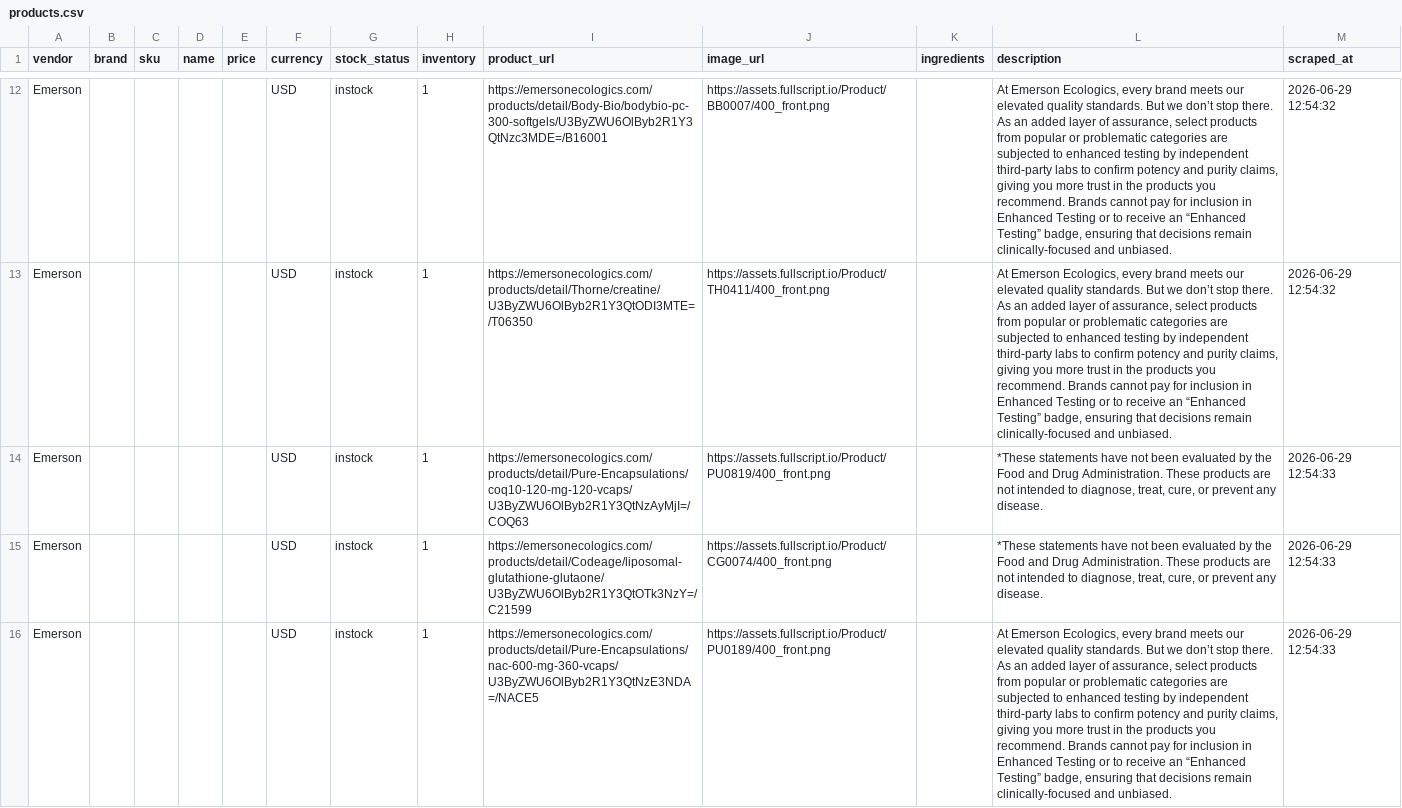
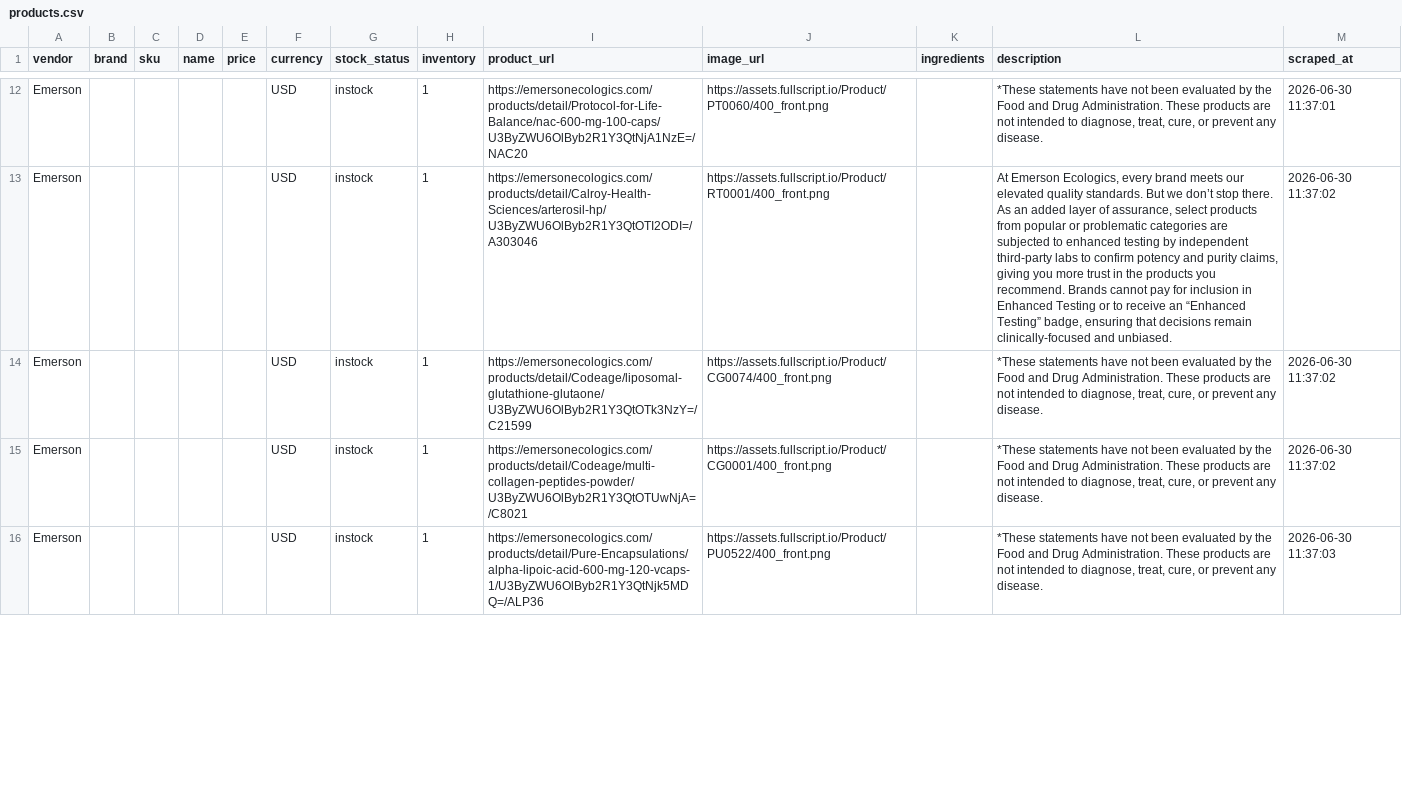
Before and after one commit to remystrong7/supplefind-imports, a CSV file: products.csv, drawn as a sheet; only a part is shown, gaps mark what is left out; the diff covers the shown part only; the diff names each change by its address in the sheet, - before the commit and + after, or states it on an @@ line.

```diff
--- a/products.csv
+++ b/products.csv
-I12 (product_url): https://emersonecologics.com/products/detail/Body-Bio/bodybio-pc-300-softgels/U3ByZWU6OlByb2R1Y3QtNzc3MDE=/B16001
+I12 (product_url): https://emersonecologics.com/products/detail/Protocol-for-Life-Balance/nac-600-mg-100-caps/U3ByZWU6OlByb2R1Y3QtNjA1NzE=/NAC20
-J12 (image_url): https://assets.fullscript.io/Product/BB0007/400_front.png
+J12 (image_url): https://assets.fullscript.io/Product/PT0060/400_front.png
-L12 (description): At Emerson Ecologics, every brand meets our elevated quality standards. But we don’t stop there. As an added layer of assurance, select products from popular or problematic categories are subjected to enhanced testing by independent third-party labs to confirm potency and purity claims, giving you more trust in the products you recommend. Brands cannot pay for inclusion in Enhanced Testing or to receive an “Enhanced Testing” badge, ensuring that decisions remain clinically-focused and unbiased.
+L12 (description): *These statements have not been evaluated by the Food and Drug Administration. These products are not intended to diagnose, treat, cure, or prevent any disease.
-M12 (scraped_at): 2026-06-29 12:54:32
+M12 (scraped_at): 2026-06-30 11:37:01
-I13 (product_url): https://emersonecologics.com/products/detail/Thorne/creatine/U3ByZWU6OlByb2R1Y3QtODI3MTE=/T06350
+I13 (product_url): https://emersonecologics.com/products/detail/Calroy-Health-Sciences/arterosil-hp/U3ByZWU6OlByb2R1Y3QtOTI2ODI=/A303046
-J13 (image_url): https://assets.fullscript.io/Product/TH0411/400_front.png
+J13 (image_url): https://assets.fullscript.io/Product/RT0001/400_front.png
-M13 (scraped_at): 2026-06-29 12:54:32
+M13 (scraped_at): 2026-06-30 11:37:02
-I14 (product_url): https://emersonecologics.com/products/detail/Pure-Encapsulations/coq10-120-mg-120-vcaps/U3ByZWU6OlByb2R1Y3QtNzAyMjI=/COQ63
+I14 (product_url): https://emersonecologics.com/products/detail/Codeage/liposomal-glutathione-glutaone/U3ByZWU6OlByb2R1Y3QtOTk3NzY=/C21599
-J14 (image_url): https://assets.fullscript.io/Product/PU0819/400_front.png
+J14 (image_url): https://assets.fullscript.io/Product/CG0074/400_front.png
-M14:M15 (scraped_at): 2026-06-29 12:54:33
+M14:M15 (scraped_at): 2026-06-30 11:37:02
-I15 (product_url): https://emersonecologics.com/products/detail/Codeage/liposomal-glutathione-glutaone/U3ByZWU6OlByb2R1Y3QtOTk3NzY=/C21599
+I15 (product_url): https://emersonecologics.com/products/detail/Codeage/multi-collagen-peptides-powder/U3ByZWU6OlByb2R1Y3QtOTUwNjA=/C8021
-J15 (image_url): https://assets.fullscript.io/Product/CG0074/400_front.png
+J15 (image_url): https://assets.fullscript.io/Product/CG0001/400_front.png
-I16 (product_url): https://emersonecologics.com/products/detail/Pure-Encapsulations/nac-600-mg-360-vcaps/U3ByZWU6OlByb2R1Y3QtNzE3NDA=/NACE5
+I16 (product_url): https://emersonecologics.com/products/detail/Pure-Encapsulations/alpha-lipoic-acid-600-mg-120-vcaps-1/U3ByZWU6OlByb2R1Y3QtNjk5MDQ=/ALP36
-J16 (image_url): https://assets.fullscript.io/Product/PU0189/400_front.png
+J16 (image_url): https://assets.fullscript.io/Product/PU0522/400_front.png
-L16 (description): At Emerson Ecologics, every brand meets our elevated quality standards. But we don’t stop there. As an added layer of assurance, select products from popular or problematic categories are subjected to enhanced testing by independent third-party labs to confirm potency and purity claims, giving you more trust in the products you recommend. Brands cannot pay for inclusion in Enhanced Testing or to receive an “Enhanced Testing” badge, ensuring that decisions remain clinically-focused and unbiased.
+L16 (description): *These statements have not been evaluated by the Food and Drug Administration. These products are not intended to diagnose, treat, cure, or prevent any disease.
-M16 (scraped_at): 2026-06-29 12:54:33
+M16 (scraped_at): 2026-06-30 11:37:03
```
Also changed, not shown: 65 edited cells elsewhere in this file.
